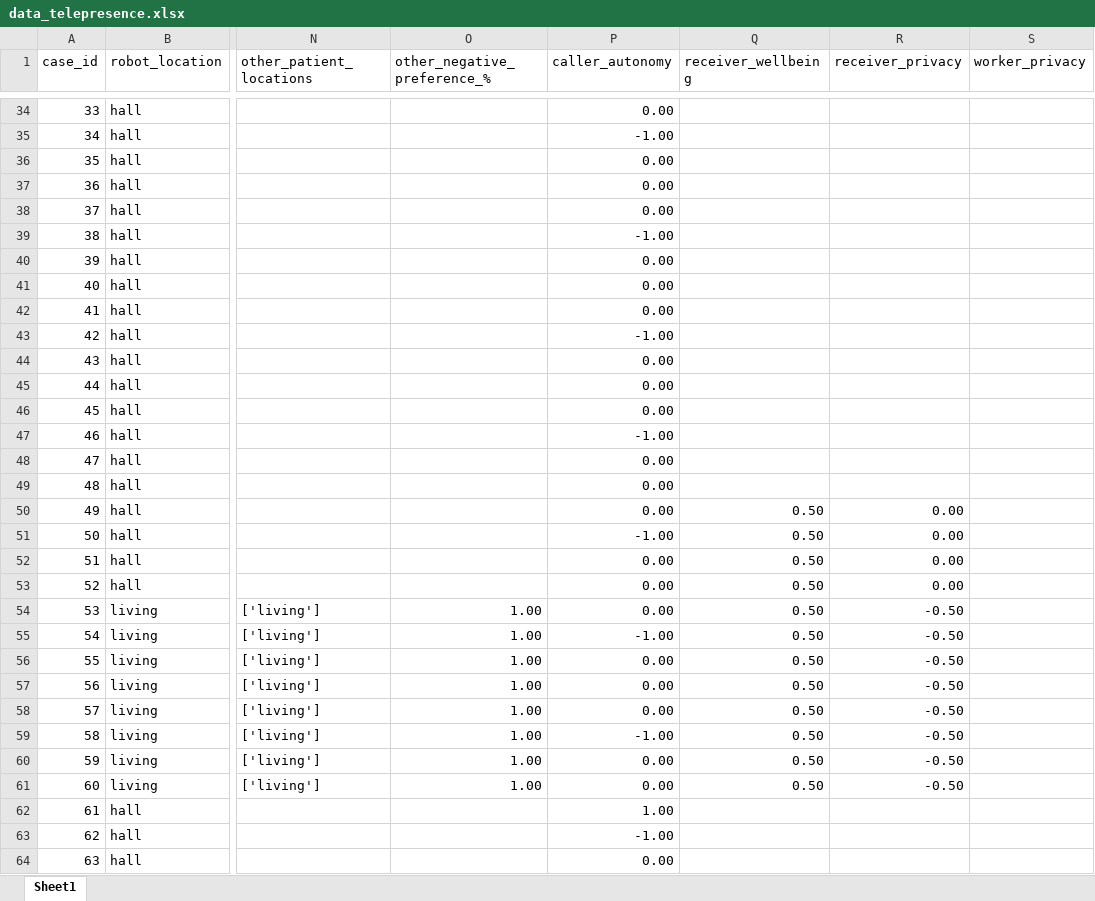
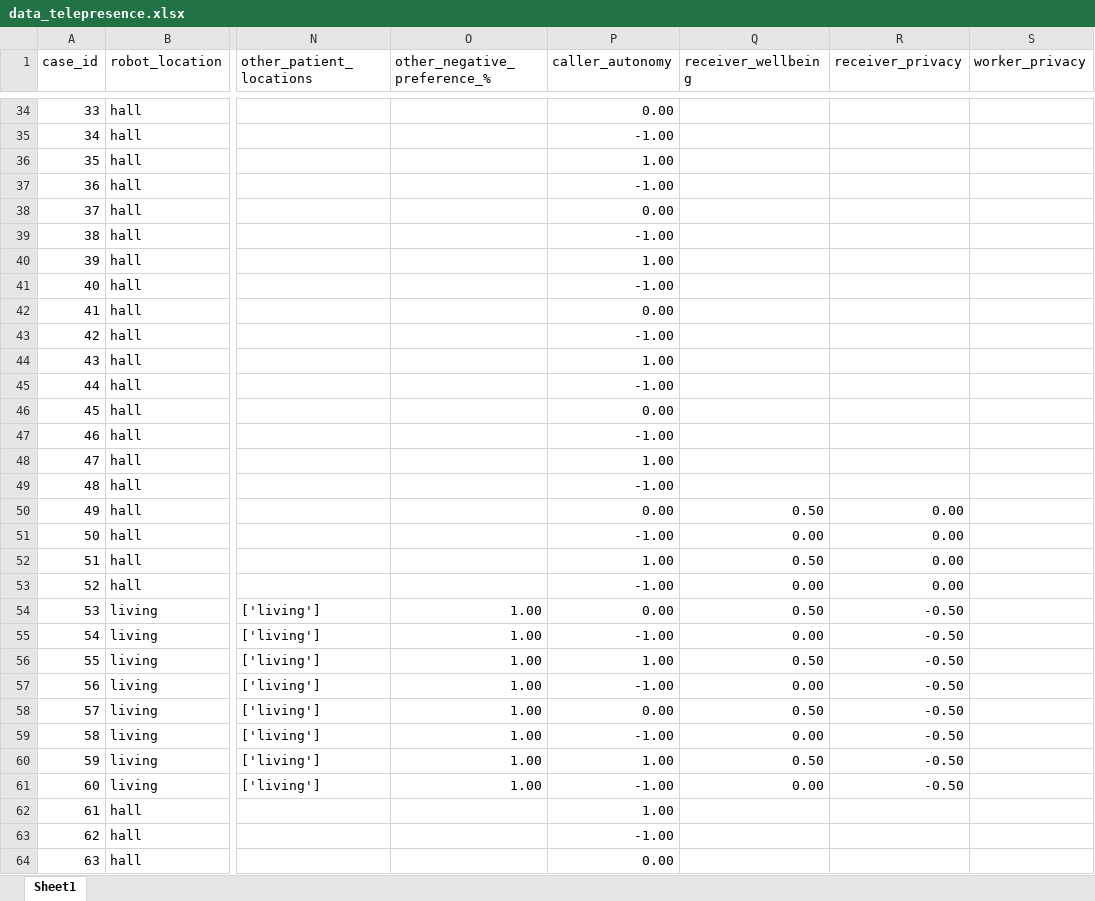
Before and after one commit to RajithaRama/simulator_env, an Excel workbook: ethical_governor/blackboard/commonutils/cbr/data_telepresence.xlsx, sheet Sheet1, drawn as a sheet; only a part is shown, gaps mark what is left out; values as stored, in another font and other column widths than the file's, no cell formats; the diff covers the shown part only; the diff names each change by its address in the sheet, - before the commit and + after, or states it on an @@ line.

```diff
--- a/ethical_governor/blackboard/commonutils/cbr/data_telepresence.xlsx (sheet Sheet1)
+++ b/ethical_governor/blackboard/commonutils/cbr/data_telepresence.xlsx (sheet Sheet1)
-P36 (caller_autonomy): 0.00
+P36 (caller_autonomy): 1.00
-P37 (caller_autonomy): 0.00
+P37 (caller_autonomy): -1.00
-P40 (caller_autonomy): 0.00
+P40 (caller_autonomy): 1.00
-P41 (caller_autonomy): 0.00
+P41 (caller_autonomy): -1.00
-P44 (caller_autonomy): 0.00
+P44 (caller_autonomy): 1.00
-P45 (caller_autonomy): 0.00
+P45 (caller_autonomy): -1.00
-P48 (caller_autonomy): 0.00
+P48 (caller_autonomy): 1.00
-P49 (caller_autonomy): 0.00
+P49 (caller_autonomy): -1.00
-Q51 (receiver_wellbeing): 0.50
+Q51 (receiver_wellbeing): 0.00
-P52 (caller_autonomy): 0.00
+P52 (caller_autonomy): 1.00
-P53 (caller_autonomy): 0.00
+P53 (caller_autonomy): -1.00
-Q53 (receiver_wellbeing): 0.50
+Q53 (receiver_wellbeing): 0.00
-Q55 (receiver_wellbeing): 0.50
+Q55 (receiver_wellbeing): 0.00
-P56 (caller_autonomy): 0.00
+P56 (caller_autonomy): 1.00
-P57 (caller_autonomy): 0.00
+P57 (caller_autonomy): -1.00
-Q57 (receiver_wellbeing): 0.50
+Q57 (receiver_wellbeing): 0.00
-Q59 (receiver_wellbeing): 0.50
+Q59 (receiver_wellbeing): 0.00
-P60 (caller_autonomy): 0.00
+P60 (caller_autonomy): 1.00
-P61 (caller_autonomy): 0.00
+P61 (caller_autonomy): -1.00
-Q61 (receiver_wellbeing): 0.50
+Q61 (receiver_wellbeing): 0.00
```
Also changed, not shown: 180 edited cells elsewhere in this sheet, cell formats, 15 other files.
